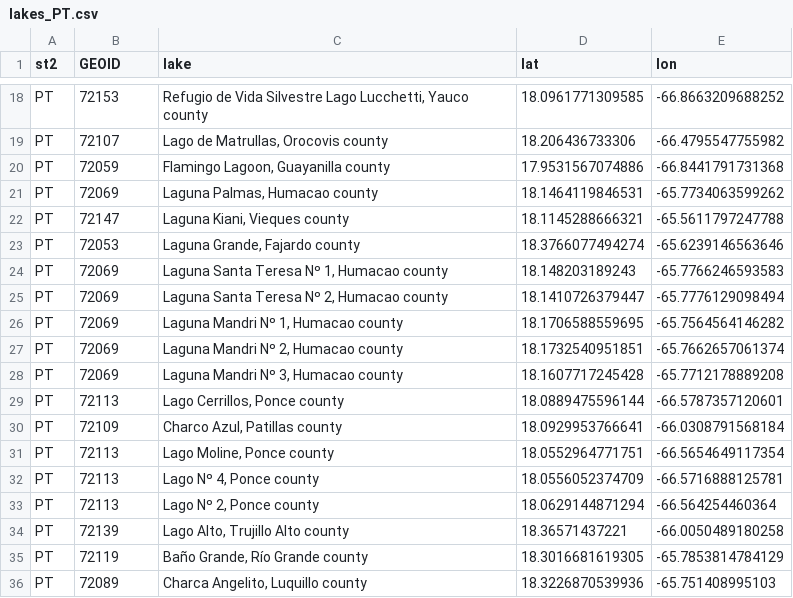
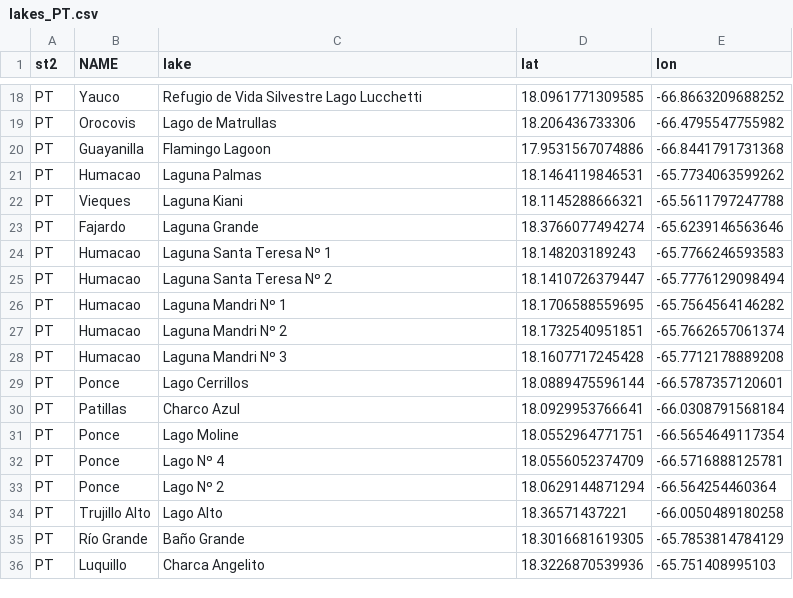
Before and after one commit to haipai/zip-survey-images, a CSV file: assets/lakes_PT.csv, drawn as a sheet; only a part is shown, gaps mark what is left out; the diff covers the shown part only; the diff names each change by its address in the sheet, - before the commit and + after, or states it on an @@ line.

```diff
--- a/assets/lakes_PT.csv
+++ b/assets/lakes_PT.csv
-B1: GEOID
+B1: NAME
-B18 (NAME): 72153
+B18 (NAME): Yauco
-C18 (lake): …Silvestre Lago Lucchetti, Yauco county
+C18 (lake): …Silvestre Lago Lucchetti
-B19 (NAME): 72107
+B19 (NAME): Orocovis
-C19 (lake): Lago de Matrullas, Orocovis county
+C19 (lake): Lago de Matrullas
-B20 (NAME): 72059
+B20 (NAME): Guayanilla
-C20 (lake): Flamingo Lagoon, Guayanilla county
+C20 (lake): Flamingo Lagoon
-B21 (NAME): 72069
+B21 (NAME): Humacao
-C21 (lake): Laguna Palmas, Humacao county
+C21 (lake): Laguna Palmas
-B22 (NAME): 72147
+B22 (NAME): Vieques
-C22 (lake): Laguna Kiani, Vieques county
+C22 (lake): Laguna Kiani
-B23 (NAME): 72053
+B23 (NAME): Fajardo
-C23 (lake): Laguna Grande, Fajardo county
+C23 (lake): Laguna Grande
-B24:B28 (NAME): 72069
+B24:B28 (NAME): Humacao
-C24 (lake): Laguna Santa Teresa Nº 1, Humacao county
+C24 (lake): Laguna Santa Teresa Nº 1
-C25 (lake): Laguna Santa Teresa Nº 2, Humacao county
+C25 (lake): Laguna Santa Teresa Nº 2
-C26 (lake): Laguna Mandri Nº 1, Humacao county
+C26 (lake): Laguna Mandri Nº 1
-C27 (lake): Laguna Mandri Nº 2, Humacao county
+C27 (lake): Laguna Mandri Nº 2
-C28 (lake): Laguna Mandri Nº 3, Humacao county
+C28 (lake): Laguna Mandri Nº 3
-B29 (NAME): 72113
+B29 (NAME): Ponce
-C29 (lake): Lago Cerrillos, Ponce county
+C29 (lake): Lago Cerrillos
-B30 (NAME): 72109
+B30 (NAME): Patillas
-C30 (lake): Charco Azul, Patillas county
+C30 (lake): Charco Azul
-B31:B33 (NAME): 72113
+B31:B33 (NAME): Ponce
-C31 (lake): Lago Moline, Ponce county
+C31 (lake): Lago Moline
-C32 (lake): Lago Nº 4, Ponce county
+C32 (lake): Lago Nº 4
-C33 (lake): Lago Nº 2, Ponce county
+C33 (lake): Lago Nº 2
-B34 (NAME): 72139
+B34 (NAME): Trujillo Alto
-C34 (lake): Lago Alto, Trujillo Alto county
+C34 (lake): Lago Alto
-B35 (NAME): 72119
+B35 (NAME): Río Grande
-C35 (lake): Baño Grande, Río Grande county
+C35 (lake): Baño Grande
-B36 (NAME): 72089
+B36 (NAME): Luquillo
-C36 (lake): Charca Angelito, Luquillo county
+C36 (lake): Charca Angelito
```
Also changed, not shown: 124 edited cells elsewhere in this file, assets/lakes_DE.csv, assets/lakes_HI.csv, 50 other files.
